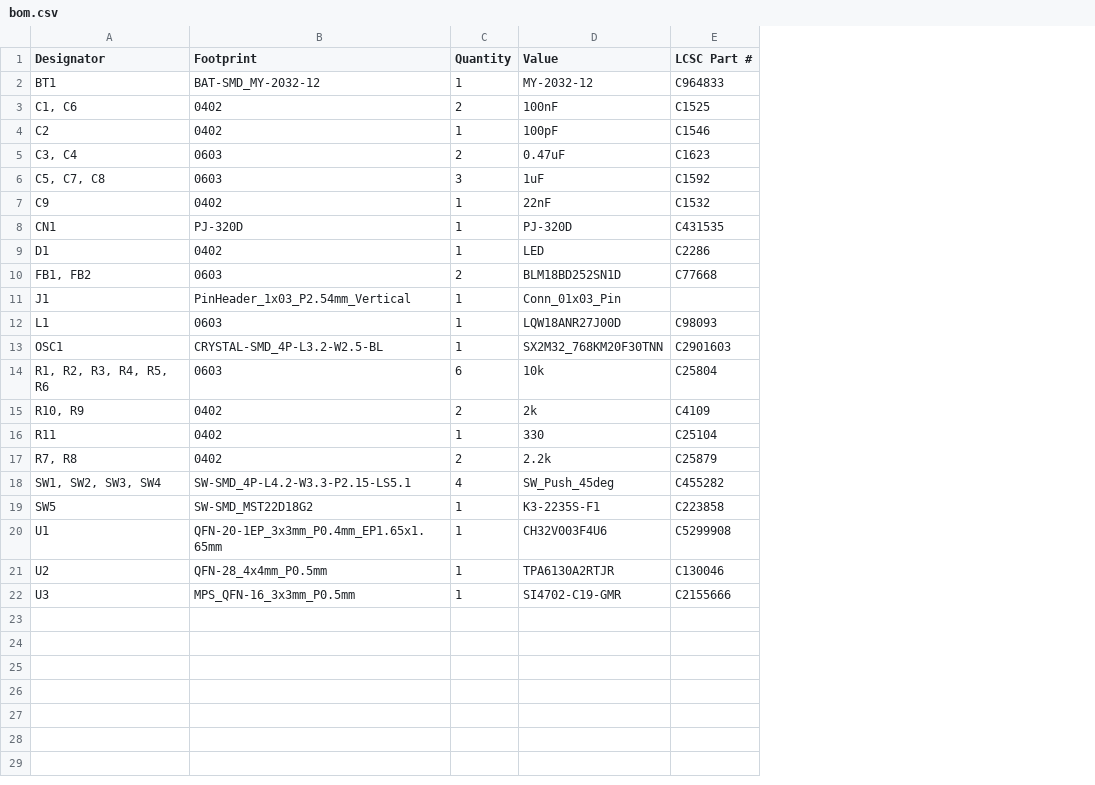
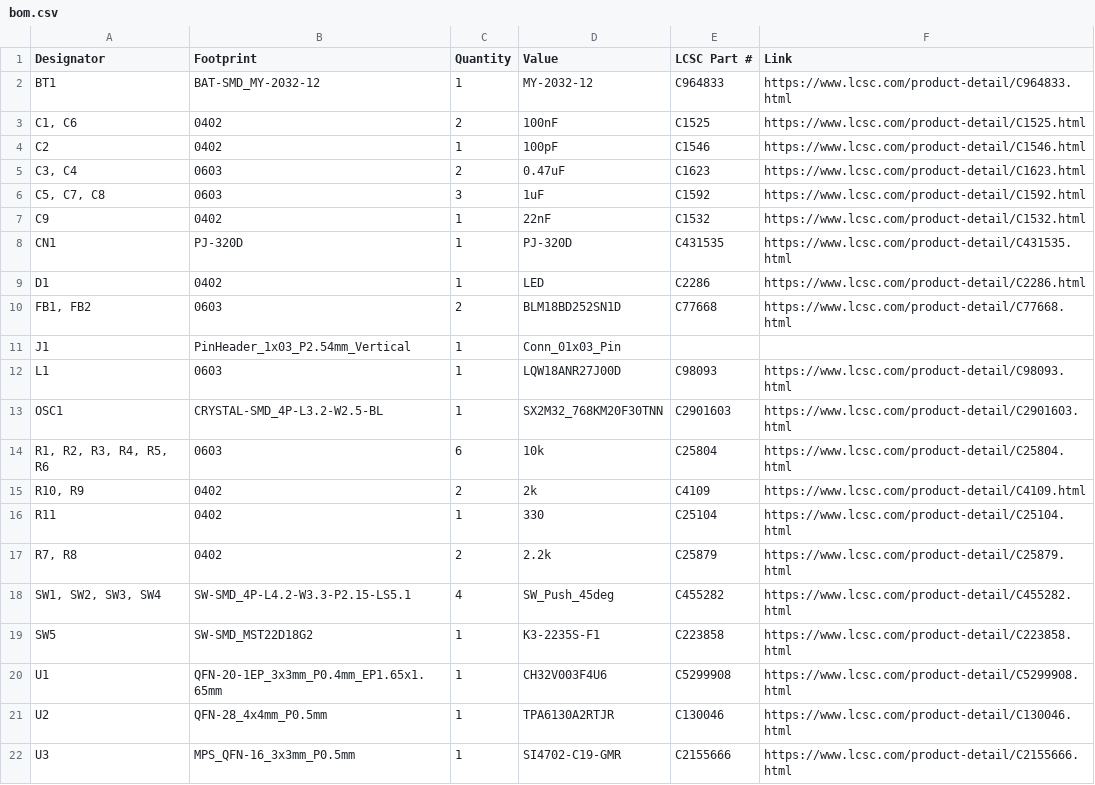
Before and after one commit to alx-alexpark/radio-keychain, a CSV file: prod/bom.csv, drawn as a sheet; the diff names each change by its address in the sheet, - before the commit and + after, or states it on an @@ line.

```diff
--- a/prod/bom.csv
+++ b/prod/bom.csv
+column F (Link), rows 2-22: https://www.lcsc.com/product-detail/C964833.html | https://www.lcsc.com/product-detail/C1525.html | https://www.lcsc.com/product-detail/C1546.html | https://www.lcsc.com/product-detail/C1623.html | https://www.lcsc.com/product-detail/C1592.html | https://www.lcsc.com/product-detail/C1532.html | https://www.lcsc.com/product-detail/C431535.html | https://www.lcsc.com/product-detail/C2286.html | https://www.lcsc.com/product-detail/C77668.html |  | https://www.lcsc.com/product-detail/C98093.html | https://www.lcsc.com/product-detail/C2901603.html | https://www.lcsc.com/product-detail/C25804.html | https://www.lcsc.com/product-detail/C4109.html | https://www.lcsc.com/product-detail/C25104.html | https://www.lcsc.com/product-detail/C25879.html | https://www.lcsc.com/product-detail/C455282.html | https://www.lcsc.com/product-detail/C223858.html | https://www.lcsc.com/product-detail/C5299908.html | https://www.lcsc.com/product-detail/C130046.html | https://www.lcsc.com/product-detail/C2155666.html
```
